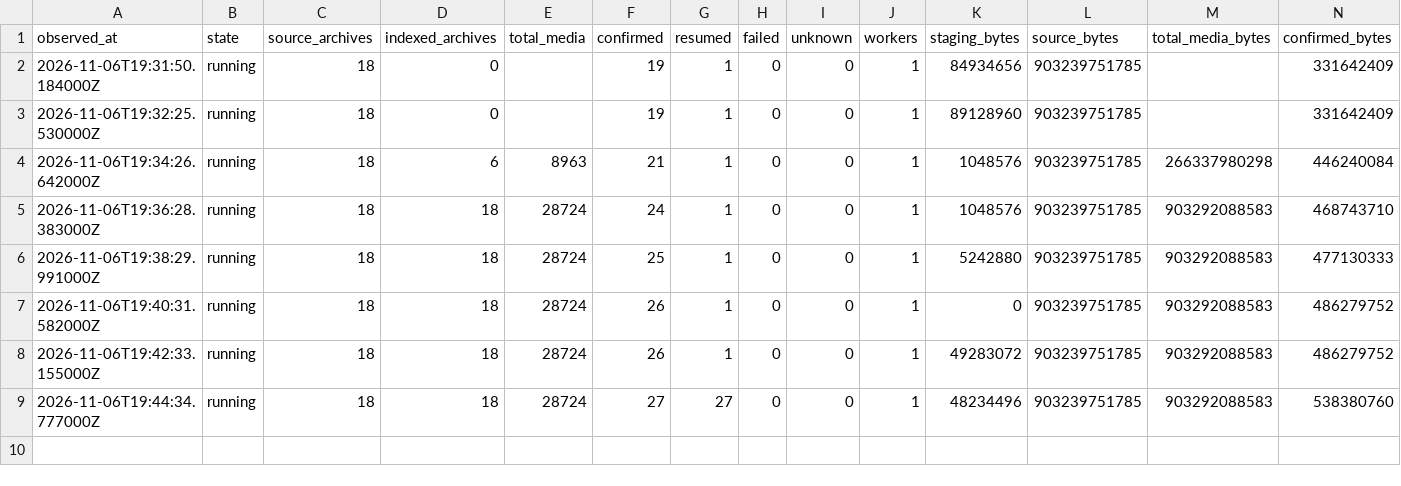
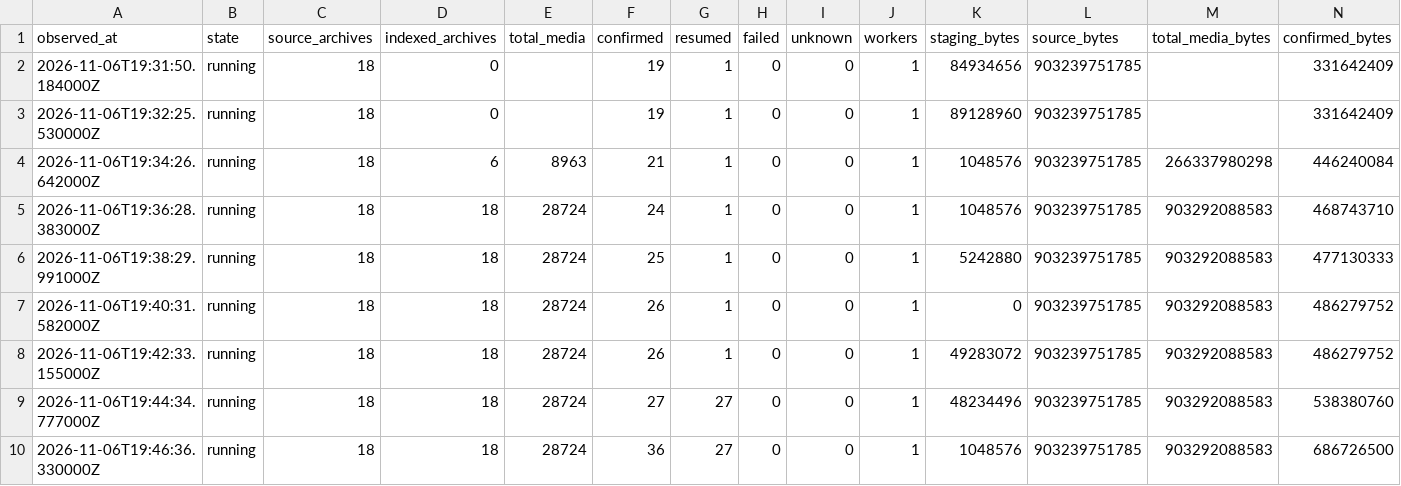
Before and after one commit to YashasVM/noquota-aws-benchmarks, a CSV file: data/samples.csv, drawn as a sheet; only a part is shown; rows hold the shown columns only; the diff names each change by its address in the sheet, - before the commit and + after, or states it on an @@ line.

```diff
--- a/data/samples.csv
+++ b/data/samples.csv
+row 10: 2026-11-06T19:46:36.330000Z | running | 18 | 18 | 28724 | 36 | 27 | 0 | 0 | 1 | 1048576 | 903239751785 | 903292088583 | 686726500
```
Also changed, not shown: 2 other files.
